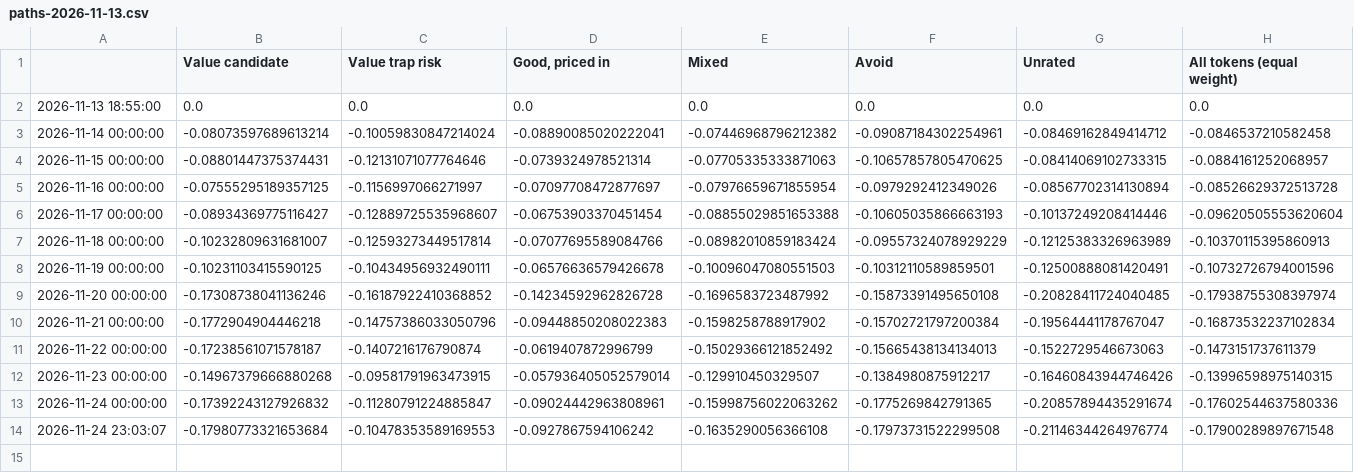
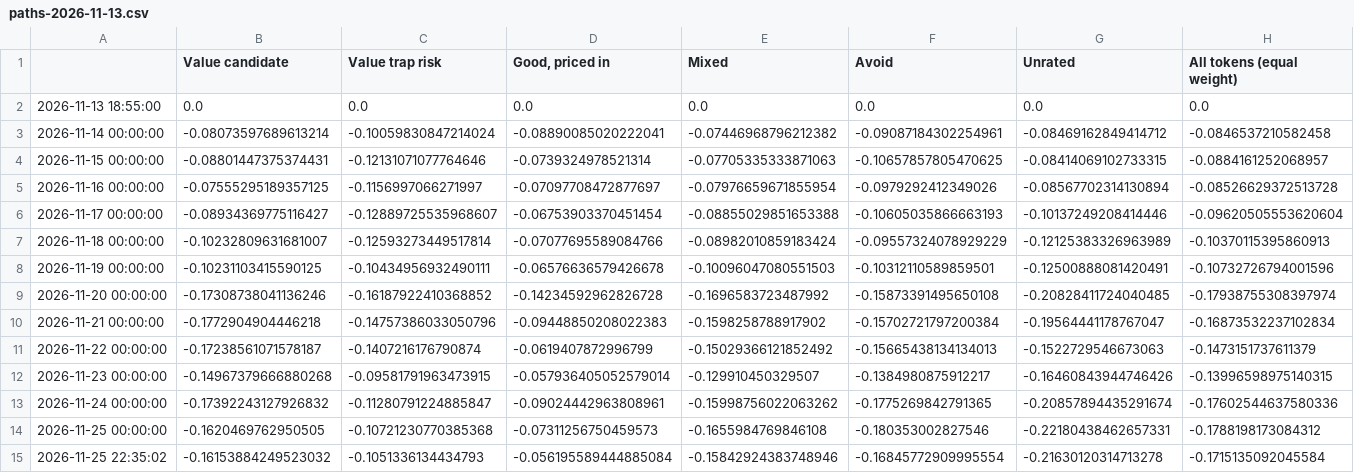
Before and after one commit to mattmolica/crypto-value-research, a CSV file: site/data/paths-2026-11-13.csv, drawn as a sheet; only a part is shown; removed rows and columns are numbered as before the commit, all else as after; rows hold the shown columns only; the diff names each change by its address in the sheet, - before the commit and + after, or states it on an @@ line.

```diff
--- a/site/data/paths-2026-11-13.csv
+++ b/site/data/paths-2026-11-13.csv
-row 14: 2026-11-24 23:03:07 | -0.17980773321653684 | -0.10478353589169553 | -0.0927867594106242 | -0.1635290056366108 | -0.17973731522299508 | -0.21146344264976774 | -0.17900289897671548
+row 14: 2026-11-25 00:00:00 | -0.1620469762950505 | -0.10721230770385368 | -0.07311256750459573 | -0.1655984769846108 | -0.180353002827546 | -0.22180438462657331 | -0.1788198173084312
+row 15: 2026-11-25 22:35:02 | -0.16153884249523032 | -0.1051336134434793 | -0.056195589444885084 | -0.15842924383748946 | -0.16845772909995554 | -0.21630120314713278 | -0.1715135092045584
```
Also changed, not shown: site/data/buckets-2026-11-13.csv, site/data/labels-2026-11-13.csv, 6 other files.
